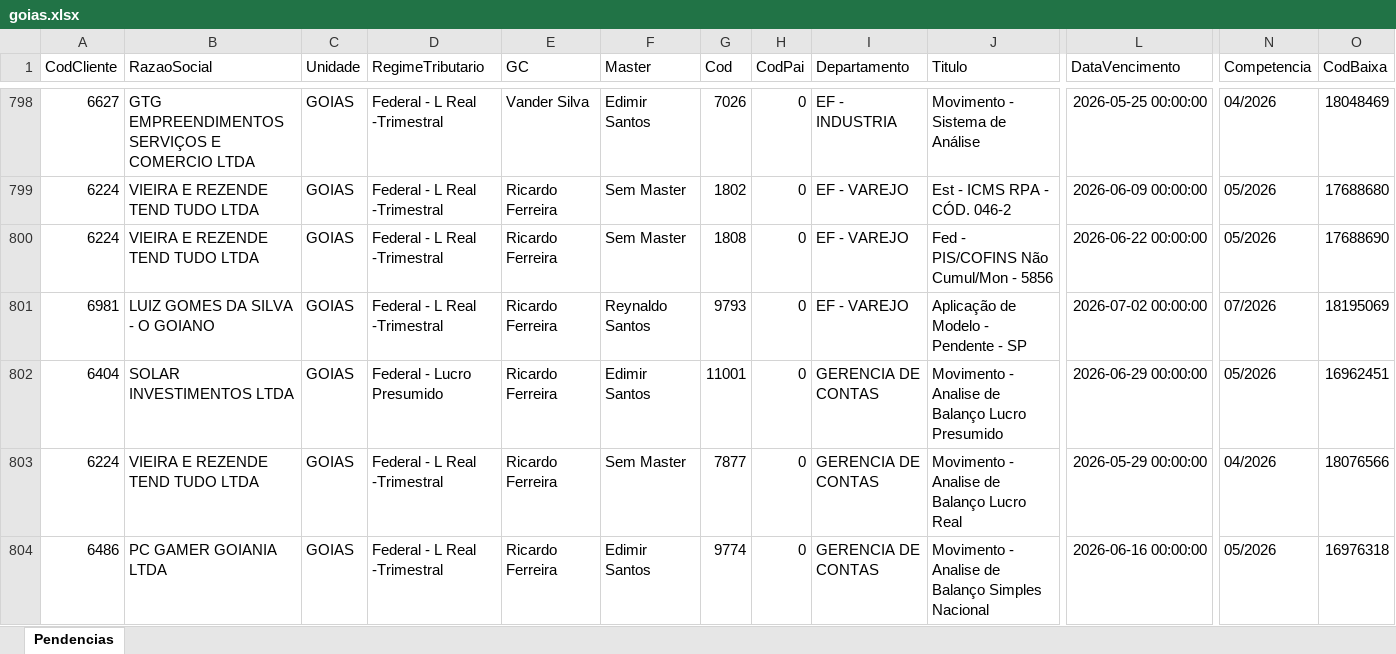
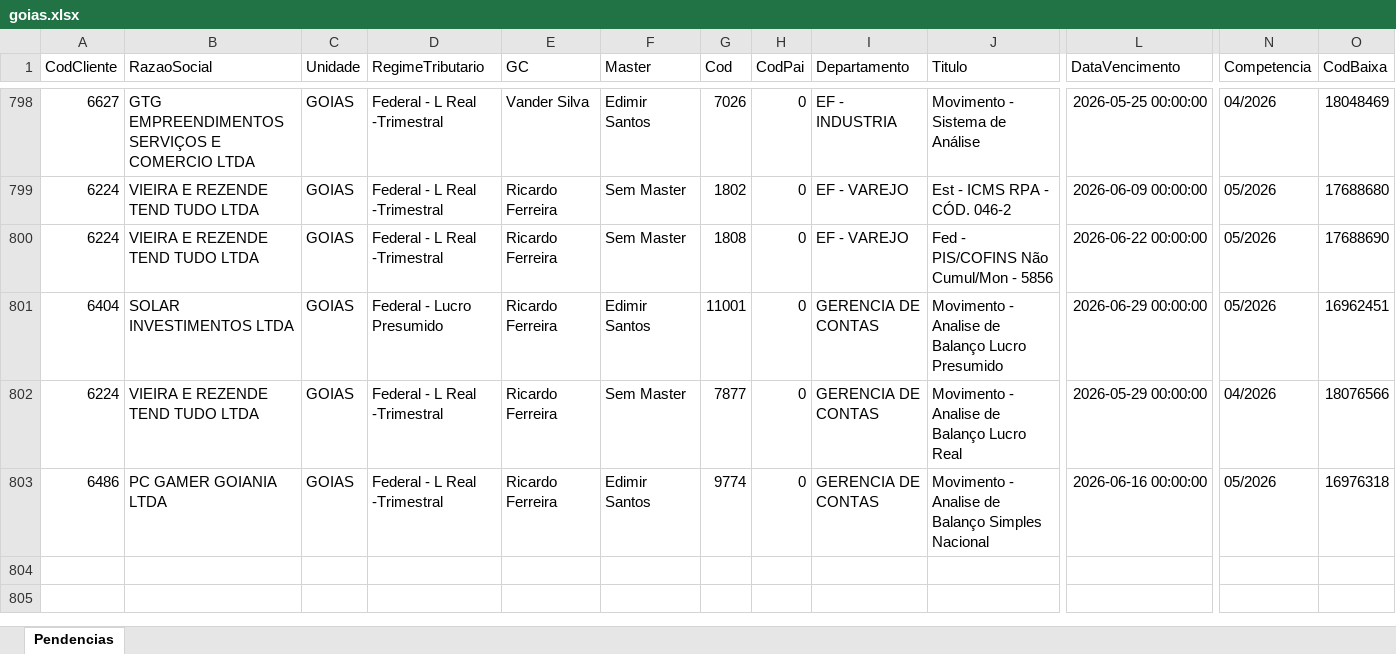
Before and after one commit to willianemanoel/Portal-das-tarefas-teste-, an Excel workbook: dados/base/goias.xlsx, sheet Pendencias, drawn as a sheet; only a part is shown, gaps mark what is left out; values as stored, in another font and other column widths than the file's, no borders; rows hold the shown columns only; the diff names each change by its address in the sheet, - before the commit and + after, or states it on an @@ line.

```diff
--- a/dados/base/goias.xlsx (sheet Pendencias)
+++ b/dados/base/goias.xlsx (sheet Pendencias)
-row 801: 6981 | LUIZ GOMES DA SILVA - O GOIANO | GOIAS | Federal - L Real -Trimestral | Ricardo Ferreira | Reynaldo Santos | 9793 | 0 | EF - VAREJO | Aplicação de Modelo - Pendente - SP | 2026-07-02 00:00:00 | 07/2026 | 18195069
```
Also changed, not shown: dados/base/santos.xlsx, 1 other file.
